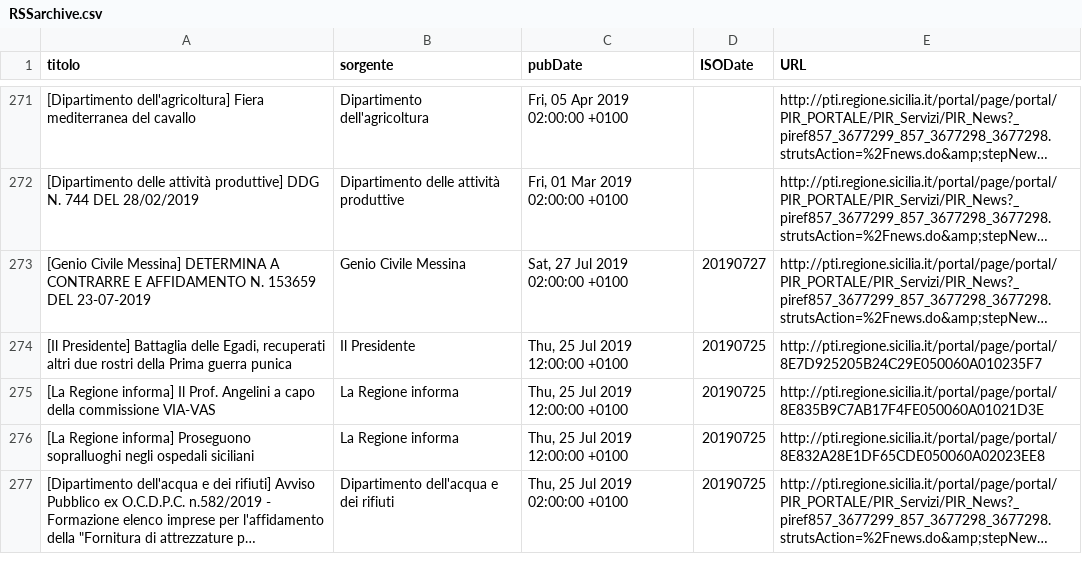
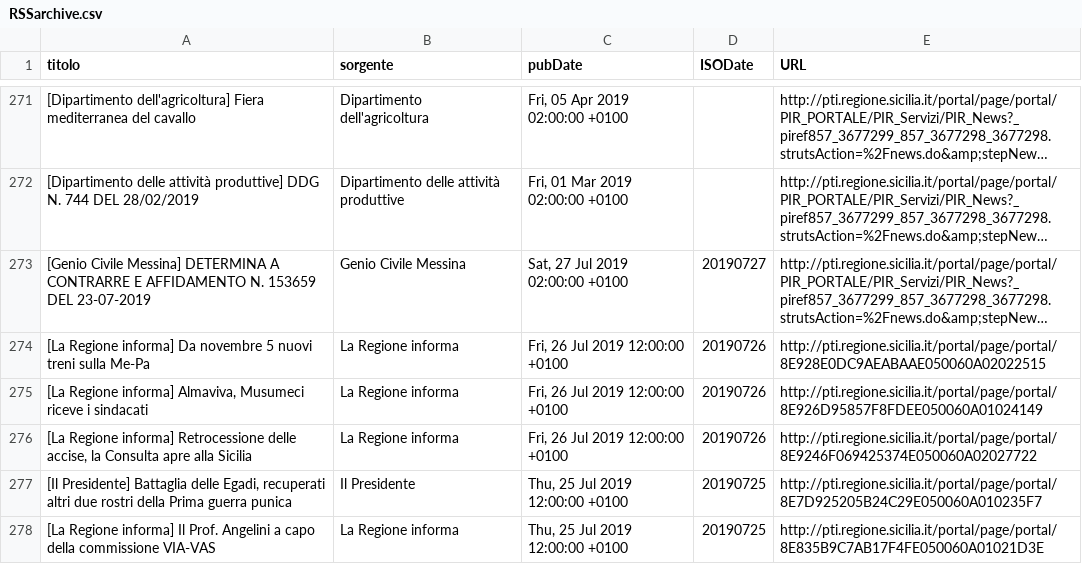
Before and after one commit to aborruso/regioneSiciliaNewsRSS, a CSV file: RSSarchive.csv, drawn as a sheet; only a part is shown, gaps mark what is left out; the shorter side is filled out with more unchanged rows; long unchanged cells end in …; the diff names each change by its address in the sheet, - before the commit and + after, or states it on an @@ line.

Commit message:
Aggiorna archivio notizie

```diff
--- a/RSSarchive.csv
+++ b/RSSarchive.csv
+row 274: [La Regione informa] Da novembre 5 nuovi treni sulla Me-Pa | La Regione informa | Fri, 26 Jul 2019 12:00:00 +0100 | 20190726 | http://pti.regione.sicilia.it/portal/page/portal/8E928E0DC9AEABAAE050060A02022515
+row 275: [La Regione informa] Almaviva, Musumeci riceve i sindacati | La Regione informa | Fri, 26 Jul 2019 12:00:00 +0100 | 20190726 | http://pti.regione.sicilia.it/portal/page/portal/8E926D95857F8FDEE050060A01024149
+row 276: [La Regione informa] Retrocessione delle accise, la Consulta apre alla Sicilia | La Regione informa | Fri, 26 Jul 2019 12:00:00 +0100 | 20190726 | http://pti.regione.sicilia.it/portal/page/portal/8E9246F069425374E050060A02027722
```
